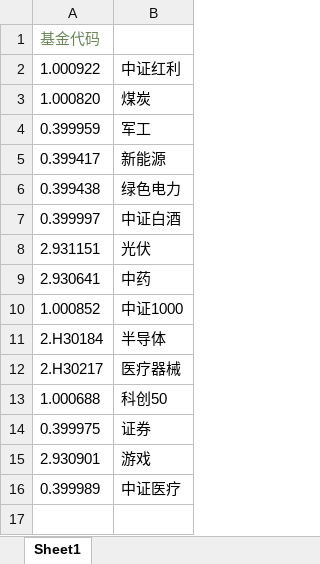
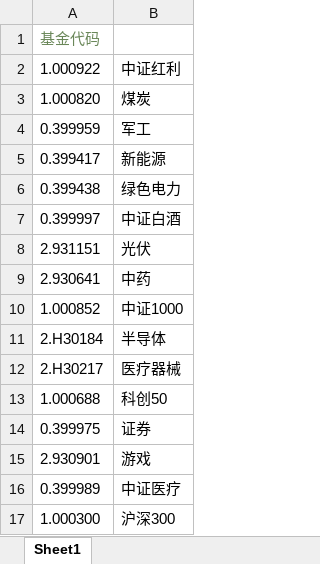
Before and after one commit to 791774452/pythonJijin, an Excel workbook: 指数代码.xlsx, sheet Sheet1, drawn as a sheet; values as stored, in another font and other column widths than the file's, no borders; the diff names each change by its address in the sheet, - before the commit and + after, or states it on an @@ line.

Commit message:
增加沪深300

```diff
--- a/指数代码.xlsx (sheet Sheet1)
+++ b/指数代码.xlsx (sheet Sheet1)
+row 17: 1.000300 | 沪深300
```
